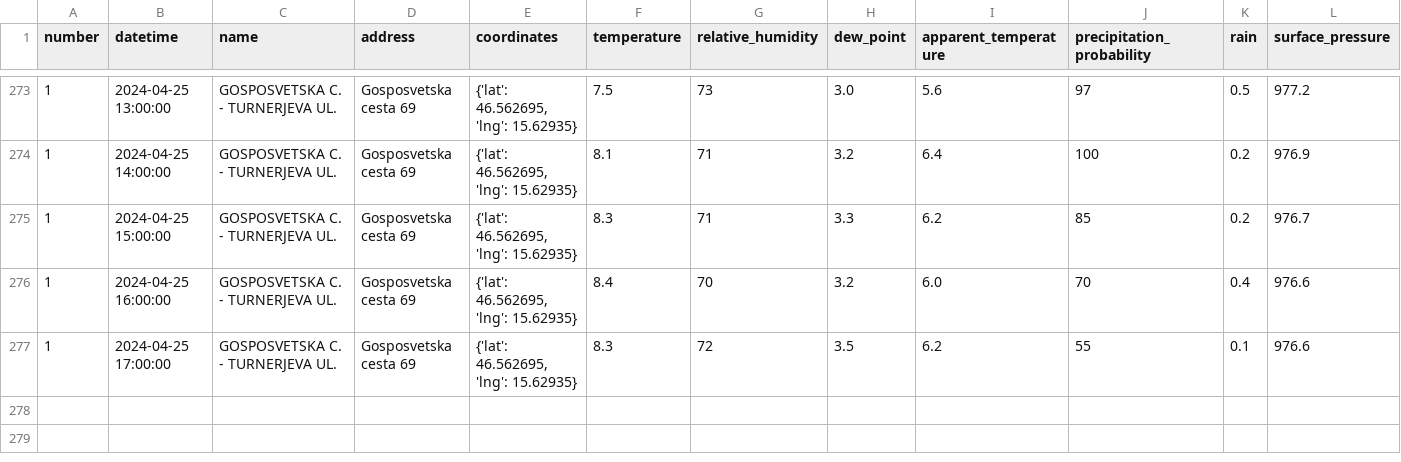
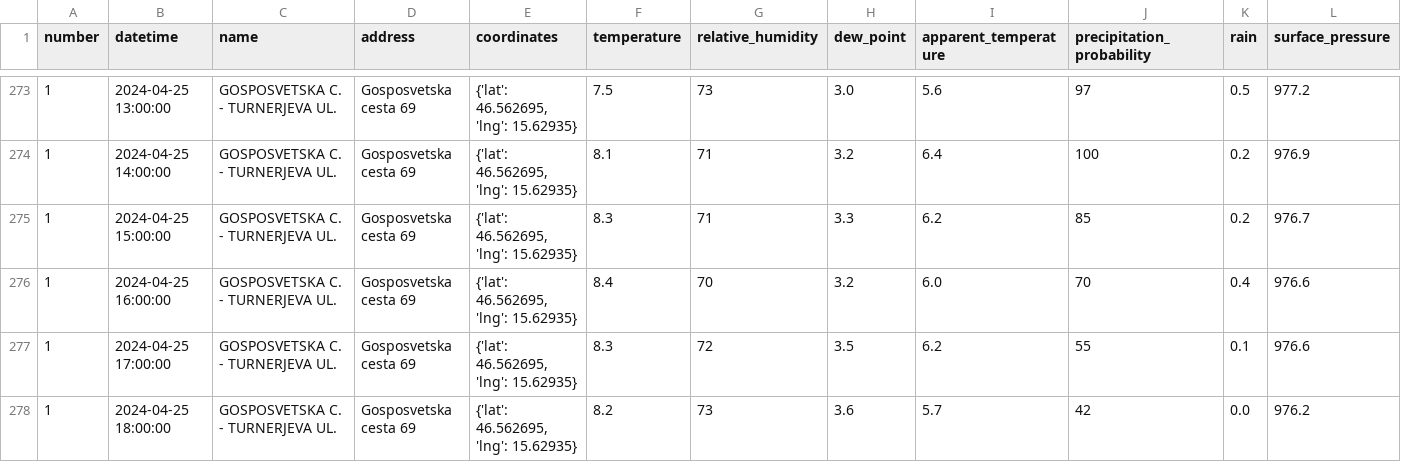
Before and after one commit to ChiefPatrik/mBikePredictions, a CSV file: data/processed/station1_data.csv, drawn as a sheet; only a part is shown, gaps mark what is left out; rows hold the shown columns only; the diff names each change by its address in the sheet, - before the commit and + after, or states it on an @@ line.

```diff
--- a/data/processed/station1_data.csv
+++ b/data/processed/station1_data.csv
+row 278: 1 | 2024-04-25 18:00:00 | GOSPOSVETSKA C. - TURNERJEVA UL. | Gosposvetska cesta 69 | {'lat': 46.562695, 'lng': 15.62935} | 8.2 | 73 | 3.6 | 5.7 | 42 | 0.0 | 976.2
```
Also changed, not shown: data/processed/station13_data.csv, data/processed/station15_data.csv, 28 other files.
